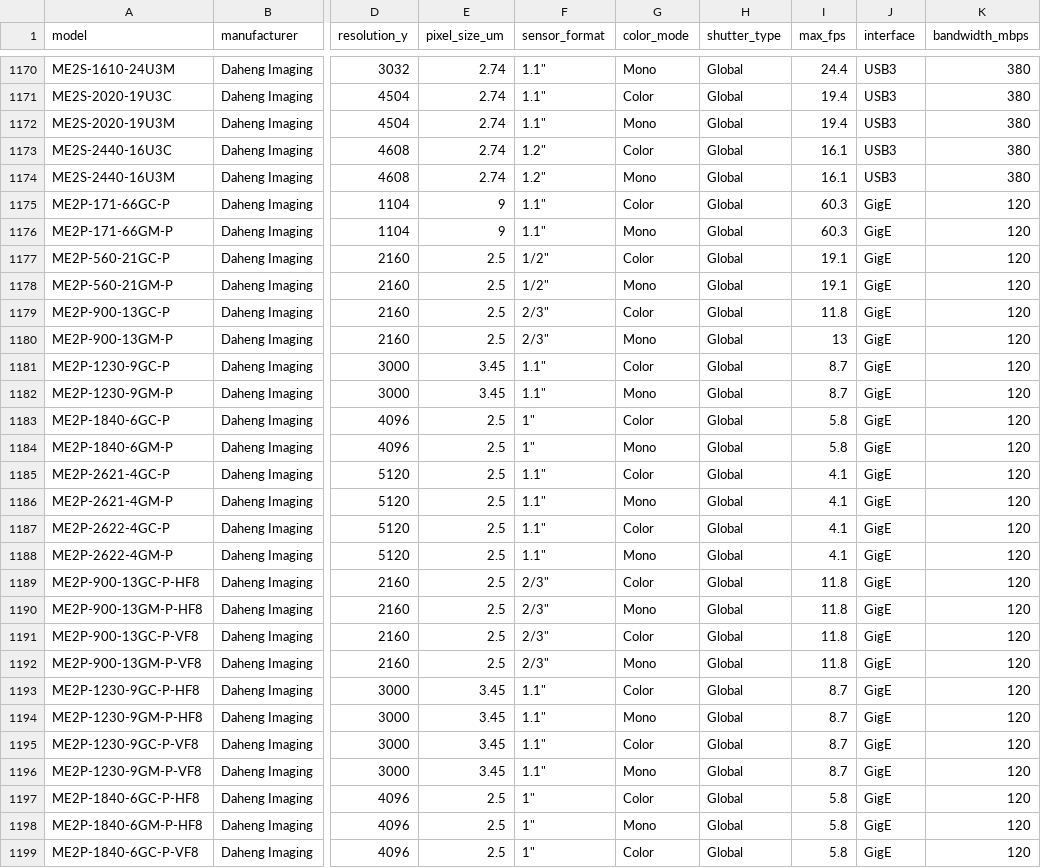
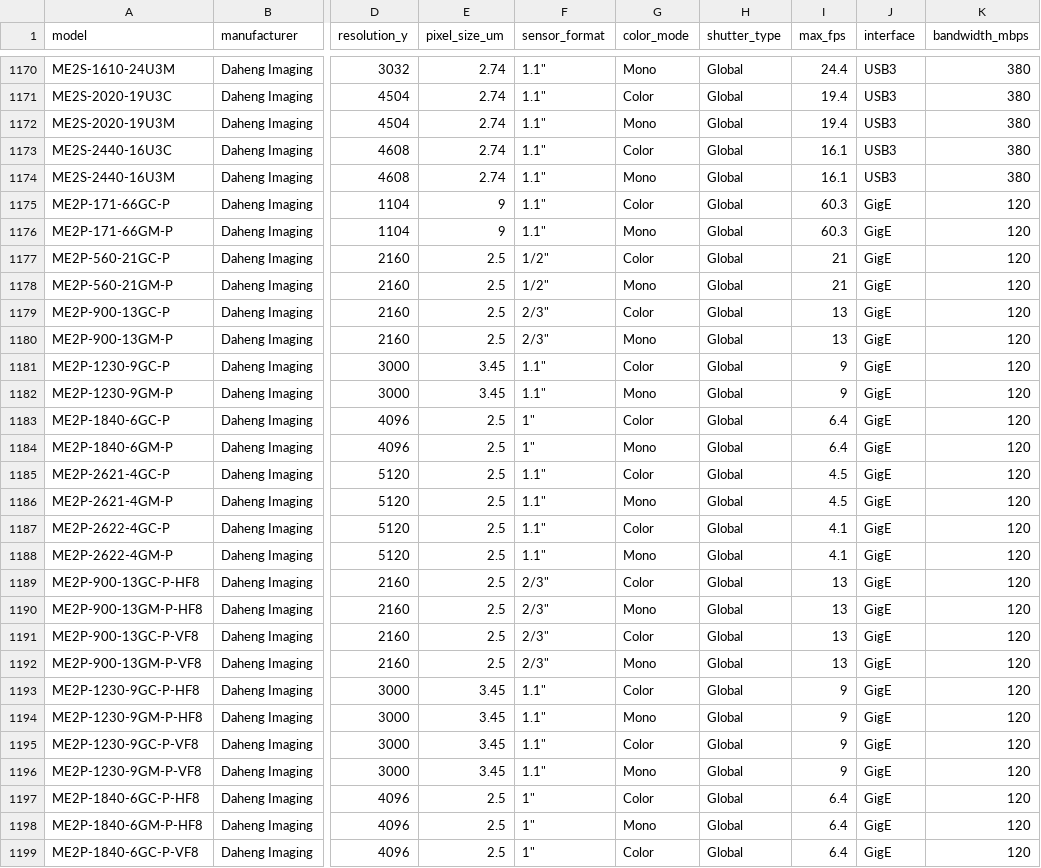
Before and after one commit to lupeng25/VisionSelect, a CSV file: resources/data/cameras.csv, drawn as a sheet; only a part is shown, gaps mark what is left out; the diff covers the shown part only; the diff names each change by its address in the sheet, - before the commit and + after, or states it on an @@ line.

```diff
--- a/resources/data/cameras.csv
+++ b/resources/data/cameras.csv
-F1173:F1174 (sensor_format): 1.2"
+F1173:F1174 (sensor_format): 1.1"
-I1177:I1178 (max_fps): 19.1
+I1177:I1178 (max_fps): 21
-I1179 (max_fps): 11.8
+I1179 (max_fps): 13
-I1181:I1182 (max_fps): 8.7
+I1181:I1182 (max_fps): 9
-I1183:I1184 (max_fps): 5.8
+I1183:I1184 (max_fps): 6.4
-I1185:I1186 (max_fps): 4.1
+I1185:I1186 (max_fps): 4.5
-I1189:I1192 (max_fps): 11.8
+I1189:I1192 (max_fps): 13
-I1193:I1196 (max_fps): 8.7
+I1193:I1196 (max_fps): 9
-I1197:I1199 (max_fps): 5.8
+I1197:I1199 (max_fps): 6.4
```
Also changed, not shown: 115 edited cells elsewhere in this file, resources/data/lenses.csv, 1 other file.
